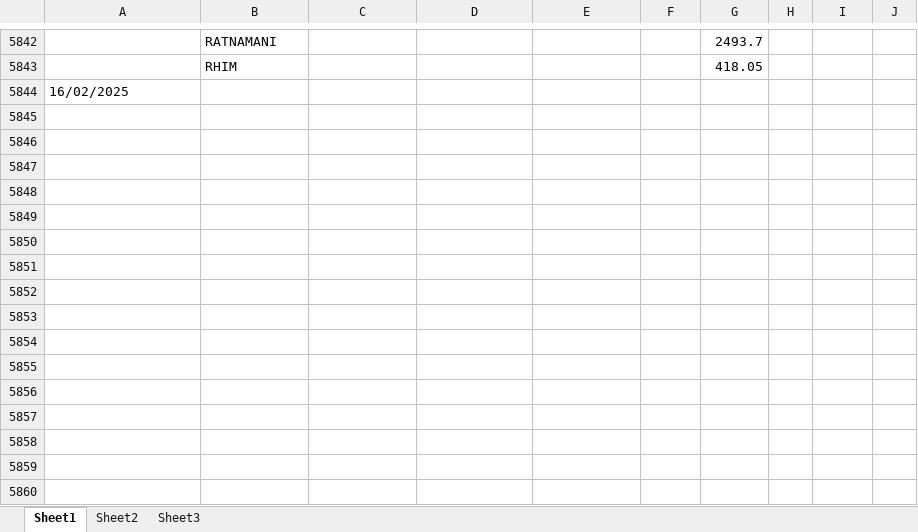
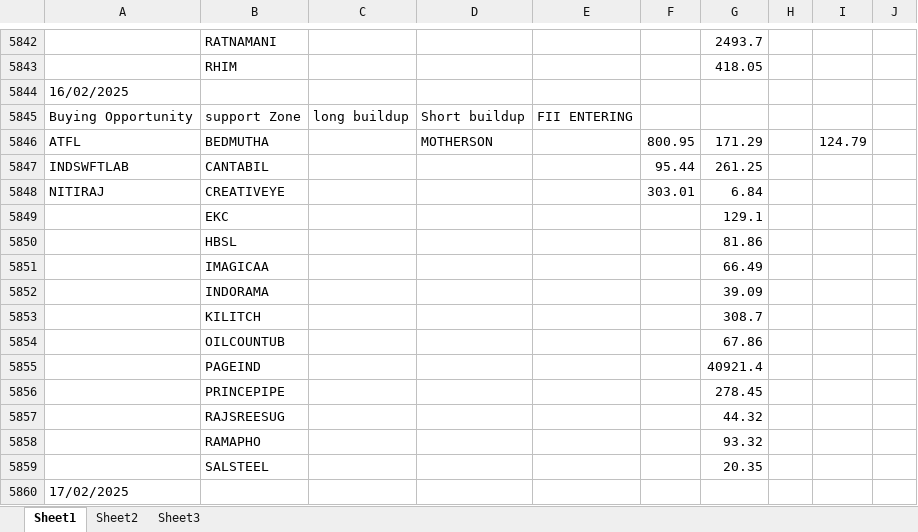
Before and after one commit to amirathor/Story, an Excel workbook: fii dii.xlsx, sheet Sheet1, drawn as a sheet; only a part is shown, gaps mark what is left out; values as stored, in another font and other column widths than the file's, no borders; the diff names each change by its address in the sheet, - before the commit and + after, or states it on an @@ line.

```diff
--- a/fii dii.xlsx (sheet Sheet1)
+++ b/fii dii.xlsx (sheet Sheet1)
+row 5845: Buying Opportunity | support Zone | long buildup | Short buildup | FII ENTERING
+row 5846: ATFL | BEDMUTHA |  | MOTHERSON |  | 800.95 | 171.29 |  | 124.79
+row 5847: INDSWFTLAB | CANTABIL |  |  |  | 95.44 | 261.25
+row 5848: NITIRAJ | CREATIVEYE |  |  |  | 303.01 | 6.84
+row 5849:  | EKC |  |  |  |  | 129.1
+row 5850:  | HBSL |  |  |  |  | 81.86
+row 5851:  | IMAGICAA |  |  |  |  | 66.49
+row 5852:  | INDORAMA |  |  |  |  | 39.09
+row 5853:  | KILITCH |  |  |  |  | 308.7
+row 5854:  | OILCOUNTUB |  |  |  |  | 67.86
+row 5855:  | PAGEIND |  |  |  |  | 40921.4
+row 5856:  | PRINCEPIPE |  |  |  |  | 278.45
+row 5857:  | RAJSREESUG |  |  |  |  | 44.32
+row 5858:  | RAMAPHO |  |  |  |  | 93.32
+row 5859:  | SALSTEEL |  |  |  |  | 20.35
+row 5860: 17/02/2025
```
Also changed, not shown: fidi.xlsx, 2 other files.
